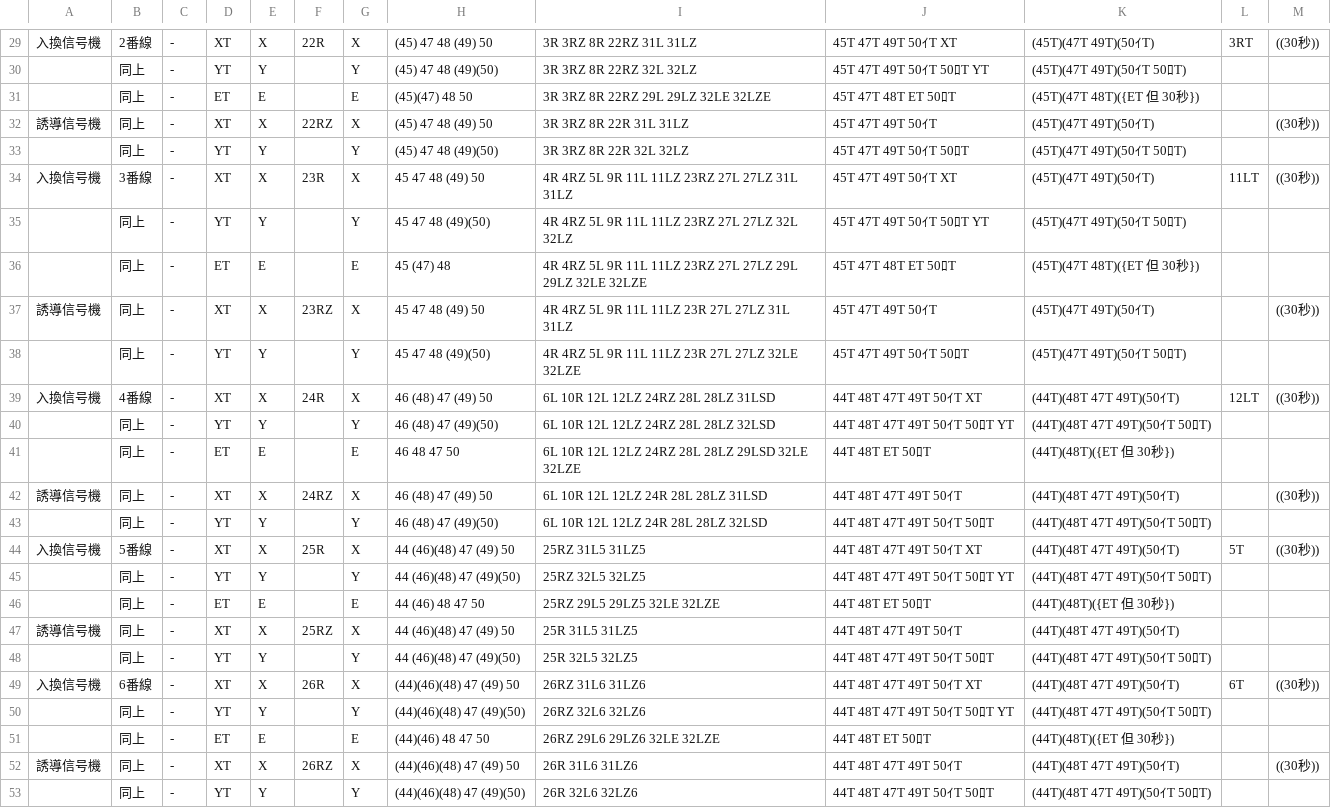
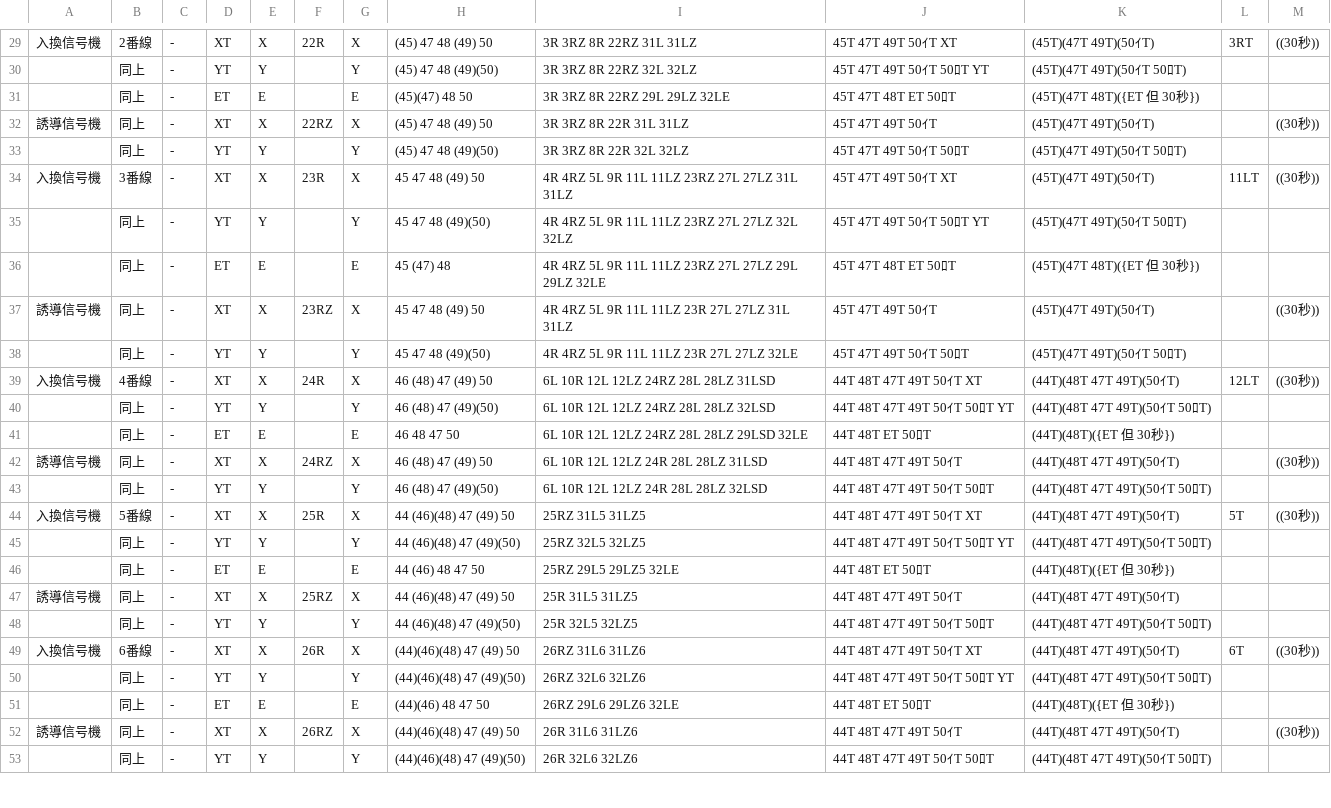
Before and after one commit to daidoji-traincrew-office/Traincrew_MultiATS_Server, a CSV file: Traincrew_MultiATS_Server.Crew/Data/RendoTable/TH65.csv, drawn as a sheet; only a part is shown, gaps mark what is left out.

```diff
--- a/Traincrew_MultiATS_Server.Crew/Data/RendoTable/TH65.csv
+++ b/Traincrew_MultiATS_Server.Crew/Data/RendoTable/TH65.csv
@@ -30,3 +30,3 @@
 ,同上,-,YT,Y,,Y,(45) 47  48 (49)(50),3R 3RZ 8R 22RZ 32L 32LZ,45T 47T 49T 50ｲT 50ﾛT YT ,(45T)(47T 49T)(50ｲT 50ﾛT),,
-,同上,-,ET,E,,E,(45)(47) 48  50,3R 3RZ 8R 22RZ 29L 29LZ 32LE 32LZE,45T 47T 48T ET 50ﾛT,(45T)(47T 48T)({ET 但 30秒}),,
+,同上,-,ET,E,,E,(45)(47) 48  50,3R 3RZ 8R 22RZ 29L 29LZ 32LE,45T 47T 48T ET 50ﾛT,(45T)(47T 48T)({ET 但 30秒}),,
 誘導信号機,同上,-,XT,X,22RZ,X,(45) 47  48 (49) 50,3R 3RZ 8R 22R 31L 31LZ,45T 47T 49T 50ｲT,(45T)(47T 49T)(50ｲT),,((30秒))
@@ -35,8 +35,8 @@
 ,同上,-,YT,Y,,Y, 45  47  48 (49)(50),4R 4RZ 5L 9R 11L 11LZ 23RZ 27L 27LZ 32L 32LZ,45T 47T 49T 50ｲT 50ﾛT YT ,(45T)(47T 49T)(50ｲT 50ﾛT),,
-,同上,-,ET,E,,E, 45 (47) 48 ,4R 4RZ 5L 9R 11L 11LZ 23RZ 27L 27LZ 29L 29LZ 32LE 32LZE,45T 47T 48T ET 50ﾛT,(45T)(47T 48T)({ET 但 30秒}),,
+,同上,-,ET,E,,E, 45 (47) 48 ,4R 4RZ 5L 9R 11L 11LZ 23RZ 27L 27LZ 29L 29LZ 32LE,45T 47T 48T ET 50ﾛT,(45T)(47T 48T)({ET 但 30秒}),,
 誘導信号機,同上,-,XT,X,23RZ,X, 45  47  48 (49) 50,4R 4RZ 5L 9R 11L 11LZ 23R 27L 27LZ 31L 31LZ,45T 47T 49T 50ｲT,(45T)(47T 49T)(50ｲT),,((30秒))
-,同上,-,YT,Y,,Y, 45  47  48 (49)(50),4R 4RZ 5L 9R 11L 11LZ 23R 27L 27LZ 32LE 32LZE,45T 47T 49T 50ｲT 50ﾛT,(45T)(47T 49T)(50ｲT 50ﾛT),,
+,同上,-,YT,Y,,Y, 45  47  48 (49)(50),4R 4RZ 5L 9R 11L 11LZ 23R 27L 27LZ 32LE ,45T 47T 49T 50ｲT 50ﾛT,(45T)(47T 49T)(50ｲT 50ﾛT),,
 入換信号機,4番線,-,XT,X,24R,X, 46 (48) 47 (49) 50,6L 10R 12L 12LZ 24RZ 28L 28LZ 31LSD,44T 48T 47T 49T 50ｲT XT,(44T)(48T 47T 49T)(50ｲT),12LT,((30秒))
 ,同上,-,YT,Y,,Y, 46 (48) 47 (49)(50),6L 10R 12L 12LZ 24RZ 28L 28LZ 32LSD,44T 48T 47T 49T 50ｲT 50ﾛT YT,(44T)(48T 47T 49T)(50ｲT 50ﾛT),,
-,同上,-,ET,E,,E, 46  48  47  50,6L 10R 12L 12LZ 24RZ 28L 28LZ 29LSD 32LE 32LZE,44T 48T ET 50ﾛT,(44T)(48T)({ET 但 30秒}),,
+,同上,-,ET,E,,E, 46  48  47  50,6L 10R 12L 12LZ 24RZ 28L 28LZ 29LSD 32LE,44T 48T ET 50ﾛT,(44T)(48T)({ET 但 30秒}),,
 誘導信号機,同上,-,XT,X,24RZ,X, 46 (48) 47 (49) 50,6L 10R 12L 12LZ 24R 28L 28LZ 31LSD,44T 48T 47T 49T 50ｲT,(44T)(48T 47T 49T)(50ｲT),,((30秒))
@@ -45,3 +45,3 @@
 ,同上,-,YT,Y,,Y, 44 (46)(48) 47 (49)(50),25RZ 32L5 32LZ5,44T 48T 47T 49T 50ｲT 50ﾛT YT,(44T)(48T 47T 49T)(50ｲT 50ﾛT),,
-,同上,-,ET,E,,E, 44 (46) 48  47  50,25RZ 29L5 29LZ5 32LE 32LZE,44T 48T ET 50ﾛT,(44T)(48T)({ET 但 30秒}),,
+,同上,-,ET,E,,E, 44 (46) 48  47  50,25RZ 29L5 29LZ5 32LE,44T 48T ET 50ﾛT,(44T)(48T)({ET 但 30秒}),,
 誘導信号機,同上,-,XT,X,25RZ,X, 44 (46)(48) 47 (49) 50,25R 31L5 31LZ5,44T 48T 47T 49T 50ｲT,(44T)(48T 47T 49T)(50ｲT),,
@@ -50,3 +50,3 @@
 ,同上,-,YT,Y,,Y,(44)(46)(48) 47 (49)(50),26RZ 32L6 32LZ6,44T 48T 47T 49T 50ｲT 50ﾛT YT,(44T)(48T 47T 49T)(50ｲT 50ﾛT),,
-,同上,-,ET,E,,E,(44)(46) 48  47  50,26RZ 29L6 29LZ6 32LE 32LZE,44T 48T ET 50ﾛT,(44T)(48T)({ET 但 30秒}),,
+,同上,-,ET,E,,E,(44)(46) 48  47  50,26RZ 29L6 29LZ6 32LE,44T 48T ET 50ﾛT,(44T)(48T)({ET 但 30秒}),,
 誘導信号機,同上,-,XT,X,26RZ,X,(44)(46)(48) 47 (49) 50,26R 31L6 31LZ6,44T 48T 47T 49T 50ｲT,(44T)(48T 47T 49T)(50ｲT),,((30秒))
```
